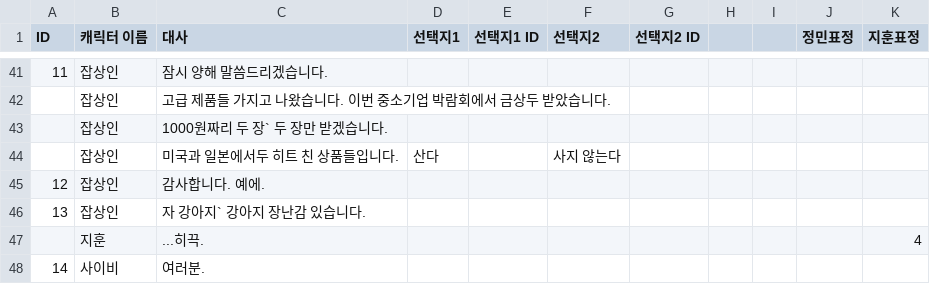
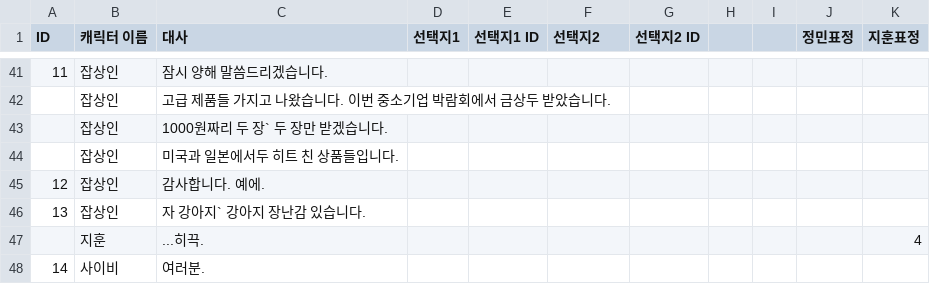
Before and after one commit to Psohyun5803/Garasani, a CSV file: Assets/Resources/npc.csv, drawn as a sheet; only a part is shown, gaps mark what is left out.

Commit message:
npc csv수정

```diff
--- a/Assets/Resources/npc.csv
+++ b/Assets/Resources/npc.csv
@@ -43,3 +43,3 @@
 ,잡상인,1000원짜리 두 장` 두 장만 받겠습니다.,,,,,,,,
-,잡상인,미국과 일본에서두 히트 친 상품들입니다.,산다,,사지 않는다,,,,,
+,잡상인,미국과 일본에서두 히트 친 상품들입니다.,,,,,,,,
 12,잡상인,감사합니다. 예에.,,,,,,,,
```
